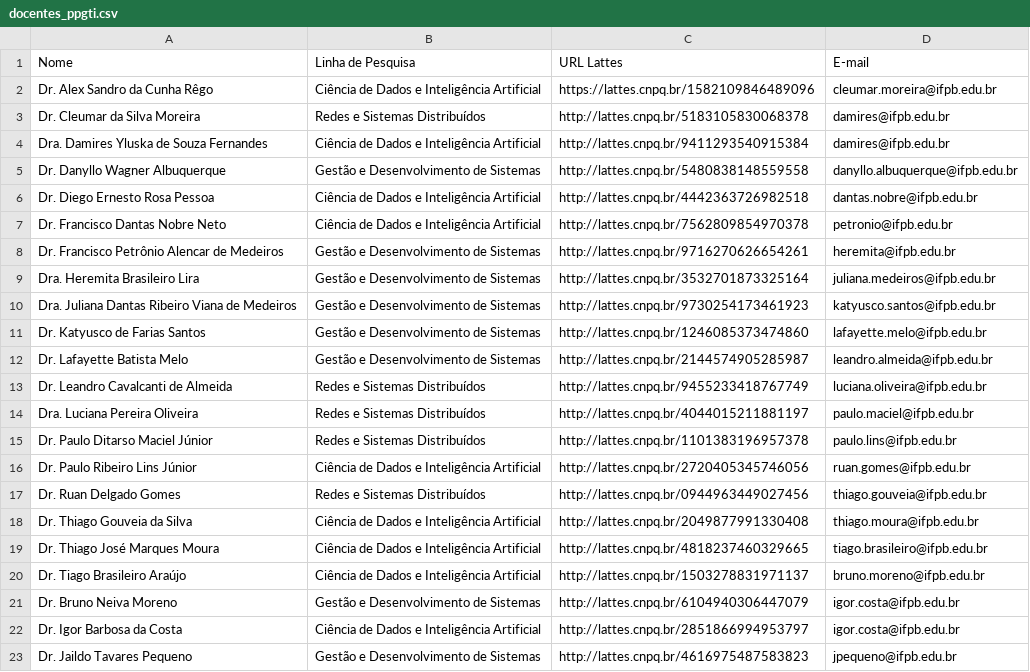
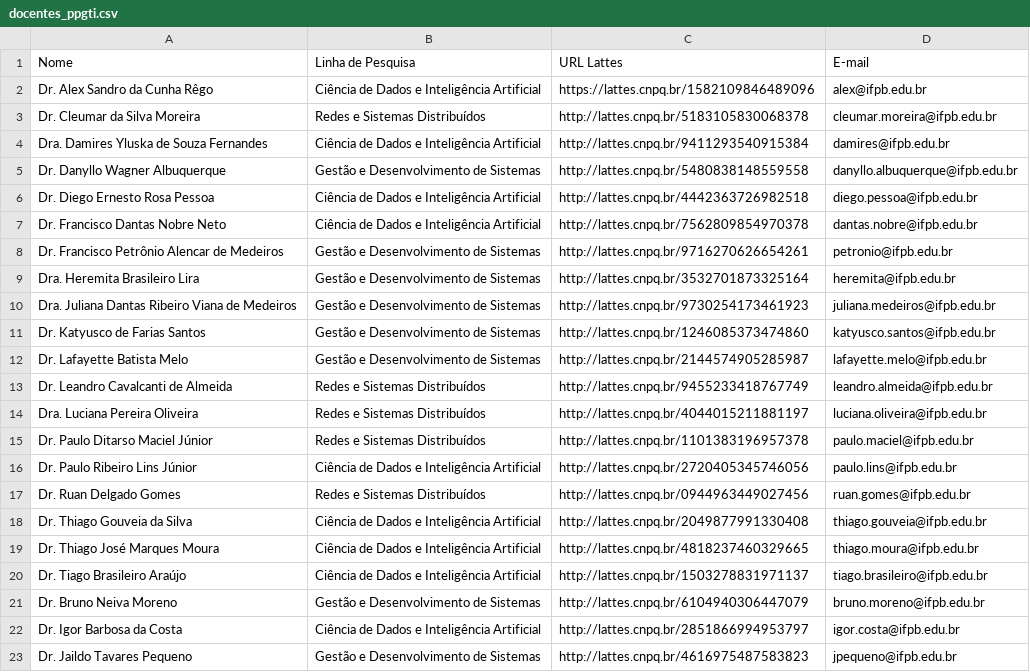
Before and after one commit to emerson-diego/atividade_banco_dados_4, a CSV file: docentes_ppgti.csv, drawn as a sheet.

Commit message:
corrige pequeno erro na obtenção do e-mail

```diff
--- a/docentes_ppgti.csv
+++ b/docentes_ppgti.csv
@@ -1,22 +1,22 @@
 Nome,Linha de Pesquisa,URL Lattes,E-mail
-Dr. Alex Sandro da Cunha Rêgo,Ciência de Dados e Inteligência Artificial,https://lattes.cnpq.br/1582109846489096,cleumar.moreira@ifpb.edu.br
-Dr. Cleumar da Silva Moreira,Redes e Sistemas Distribuídos,http://lattes.cnpq.br/5183105830068378,damires@ifpb.edu.br
+Dr. Alex Sandro da Cunha Rêgo,Ciência de Dados e Inteligência Artificial,https://lattes.cnpq.br/1582109846489096,alex@ifpb.edu.br
+Dr. Cleumar da Silva Moreira,Redes e Sistemas Distribuídos,http://lattes.cnpq.br/5183105830068378,cleumar.moreira@ifpb.edu.br
 Dra. Damires Yluska de Souza Fernandes,Ciência de Dados e Inteligência Artificial,http://lattes.cnpq.br/9411293540915384,damires@ifpb.edu.br
 Dr. Danyllo Wagner Albuquerque,Gestão e Desenvolvimento de Sistemas,http://lattes.cnpq.br/5480838148559558,danyllo.albuquerque@ifpb.edu.br
-Dr. Diego Ernesto Rosa Pessoa,Ciência de Dados e Inteligência Artificial,http://lattes.cnpq.br/4442363726982518,dantas.nobre@ifpb.edu.br
-Dr. Francisco Dantas Nobre Neto,Ciência de Dados e Inteligência Artificial,http://lattes.cnpq.br/7562809854970378,petronio@ifpb.edu.br
-Dr. Francisco Petrônio Alencar de Medeiros,Gestão e Desenvolvimento de Sistemas,http://lattes.cnpq.br/9716270626654261,heremita@ifpb.edu.br
-Dra. Heremita Brasileiro Lira,Gestão e Desenvolvimento de Sistemas,http://lattes.cnpq.br/3532701873325164,juliana.medeiros@ifpb.edu.br
-Dra. Juliana Dantas Ribeiro Viana de Medeiros,Gestão e Desenvolvimento de Sistemas,http://lattes.cnpq.br/9730254173461923,katyusco.santos@ifpb.edu.br
-Dr. Katyusco de Farias Santos,Gestão e Desenvolvimento de Sistemas,http://lattes.cnpq.br/1246085373474860,lafayette.melo@ifpb.edu.br
-Dr. Lafayette Batista Melo,Gestão e Desenvolvimento de Sistemas,http://lattes.cnpq.br/2144574905285987,leandro.almeida@ifpb.edu.br
-Dr. Leandro Cavalcanti de Almeida,Redes e Sistemas Distribuídos,http://lattes.cnpq.br/9455233418767749,luciana.oliveira@ifpb.edu.br
-Dra. Luciana Pereira Oliveira,Redes e Sistemas Distribuídos,http://lattes.cnpq.br/4044015211881197,paulo.maciel@ifpb.edu.br
-Dr. Paulo Ditarso Maciel Júnior,Redes e Sistemas Distribuídos,http://lattes.cnpq.br/1101383196957378,paulo.lins@ifpb.edu.br
-Dr. Paulo Ribeiro Lins Júnior,Ciência de Dados e Inteligência Artificial,http://lattes.cnpq.br/2720405345746056,ruan.gomes@ifpb.edu.br
-Dr. Ruan Delgado Gomes,Redes e Sistemas Distribuídos,http://lattes.cnpq.br/0944963449027456,thiago.gouveia@ifpb.edu.br
-Dr. Thiago Gouveia da Silva,Ciência de Dados e Inteligência Artificial,http://lattes.cnpq.br/2049877991330408,thiago.moura@ifpb.edu.br
-Dr. Thiago José Marques Moura,Ciência de Dados e Inteligência Artificial,http://lattes.cnpq.br/4818237460329665,tiago.brasileiro@ifpb.edu.br
-Dr. Tiago Brasileiro Araújo,Ciência de Dados e Inteligência Artificial,http://lattes.cnpq.br/1503278831971137,bruno.moreno@ifpb.edu.br
-Dr. Bruno Neiva Moreno,Gestão e Desenvolvimento de Sistemas,http://lattes.cnpq.br/6104940306447079,igor.costa@ifpb.edu.br
+Dr. Diego Ernesto Rosa Pessoa,Ciência de Dados e Inteligência Artificial,http://lattes.cnpq.br/4442363726982518,diego.pessoa@ifpb.edu.br
+Dr. Francisco Dantas Nobre Neto,Ciência de Dados e Inteligência Artificial,http://lattes.cnpq.br/7562809854970378,dantas.nobre@ifpb.edu.br
+Dr. Francisco Petrônio Alencar de Medeiros,Gestão e Desenvolvimento de Sistemas,http://lattes.cnpq.br/9716270626654261,petronio@ifpb.edu.br
+Dra. Heremita Brasileiro Lira,Gestão e Desenvolvimento de Sistemas,http://lattes.cnpq.br/3532701873325164,heremita@ifpb.edu.br
+Dra. Juliana Dantas Ribeiro Viana de Medeiros,Gestão e Desenvolvimento de Sistemas,http://lattes.cnpq.br/9730254173461923,juliana.medeiros@ifpb.edu.br
+Dr. Katyusco de Farias Santos,Gestão e Desenvolvimento de Sistemas,http://lattes.cnpq.br/1246085373474860,katyusco.santos@ifpb.edu.br
+Dr. Lafayette Batista Melo,Gestão e Desenvolvimento de Sistemas,http://lattes.cnpq.br/2144574905285987,lafayette.melo@ifpb.edu.br
+Dr. Leandro Cavalcanti de Almeida,Redes e Sistemas Distribuídos,http://lattes.cnpq.br/9455233418767749,leandro.almeida@ifpb.edu.br
+Dra. Luciana Pereira Oliveira,Redes e Sistemas Distribuídos,http://lattes.cnpq.br/4044015211881197,luciana.oliveira@ifpb.edu.br
+Dr. Paulo Ditarso Maciel Júnior,Redes e Sistemas Distribuídos,http://lattes.cnpq.br/1101383196957378,paulo.maciel@ifpb.edu.br
+Dr. Paulo Ribeiro Lins Júnior,Ciência de Dados e Inteligência Artificial,http://lattes.cnpq.br/2720405345746056,paulo.lins@ifpb.edu.br
+Dr. Ruan Delgado Gomes,Redes e Sistemas Distribuídos,http://lattes.cnpq.br/0944963449027456,ruan.gomes@ifpb.edu.br
+Dr. Thiago Gouveia da Silva,Ciência de Dados e Inteligência Artificial,http://lattes.cnpq.br/2049877991330408,thiago.gouveia@ifpb.edu.br
+Dr. Thiago José Marques Moura,Ciência de Dados e Inteligência Artificial,http://lattes.cnpq.br/4818237460329665,thiago.moura@ifpb.edu.br
+Dr. Tiago Brasileiro Araújo,Ciência de Dados e Inteligência Artificial,http://lattes.cnpq.br/1503278831971137,tiago.brasileiro@ifpb.edu.br
+Dr. Bruno Neiva Moreno,Gestão e Desenvolvimento de Sistemas,http://lattes.cnpq.br/6104940306447079,bruno.moreno@ifpb.edu.br
 Dr. Igor Barbosa da Costa,Ciência de Dados e Inteligência Artificial,http://lattes.cnpq.br/2851866994953797,igor.costa@ifpb.edu.br
```
Also changed, not shown: 1 other file.
